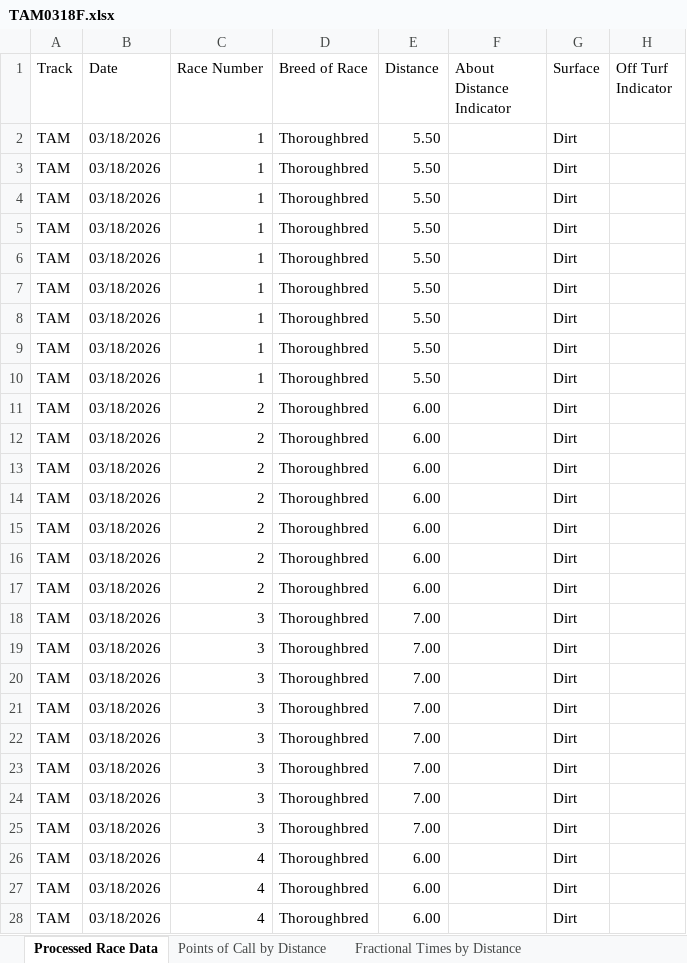
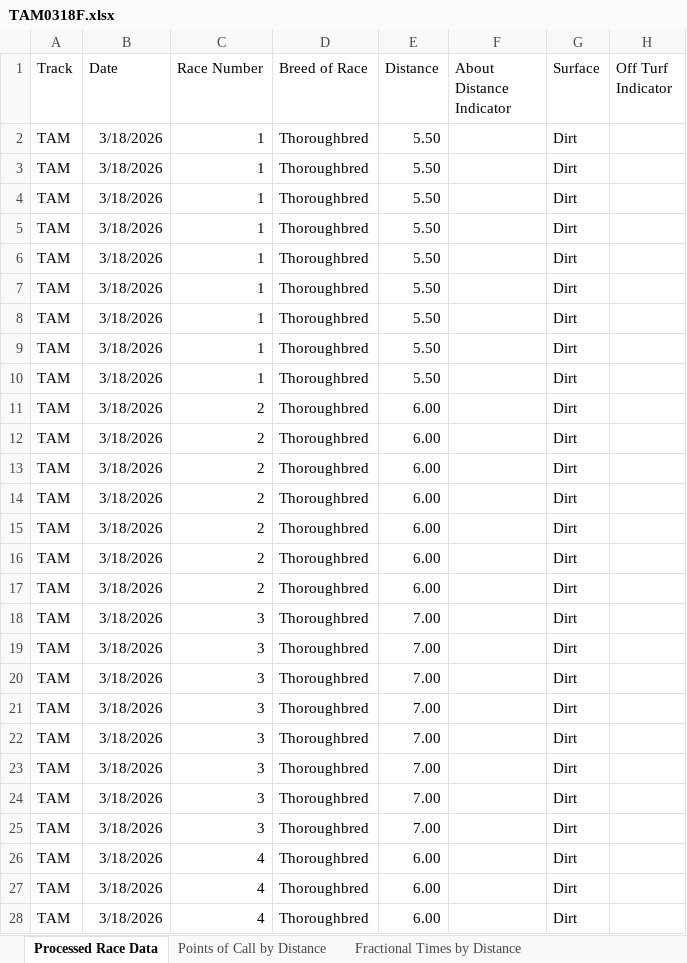
Before and after one commit to Torbeck/HTR_RaceCharts_Converter, an Excel workbook: sample_data/sample_output/TAM0318F.xlsx, sheet Processed Race Data, drawn as a sheet; only a part is shown; values as stored, in another font and other column widths than the file's, no borders; table styles not drawn; the diff covers the shown part only; the diff names each change by its address in the sheet, - before the commit and + after, or states it on an @@ line.

```diff
--- a/sample_data/sample_output/TAM0318F.xlsx (sheet Processed Race Data)
+++ b/sample_data/sample_output/TAM0318F.xlsx (sheet Processed Race Data)
-B2:B28 (Date): 03/18/2026
+B2:B28 (Date): 3/18/2026
```
Also changed, not shown: 65 edited cells elsewhere in this sheet, sample_data/sample_output/AQU0322F.xlsx, sample_data/sample_output/OP0322F_customized.xlsx, 8 other files.
